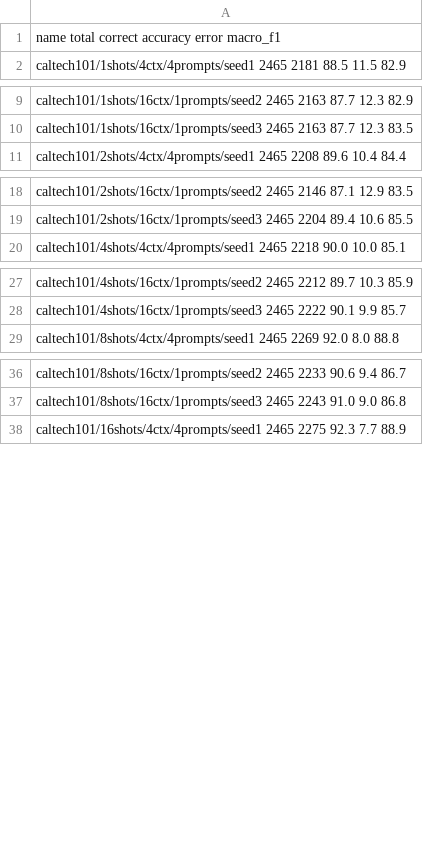
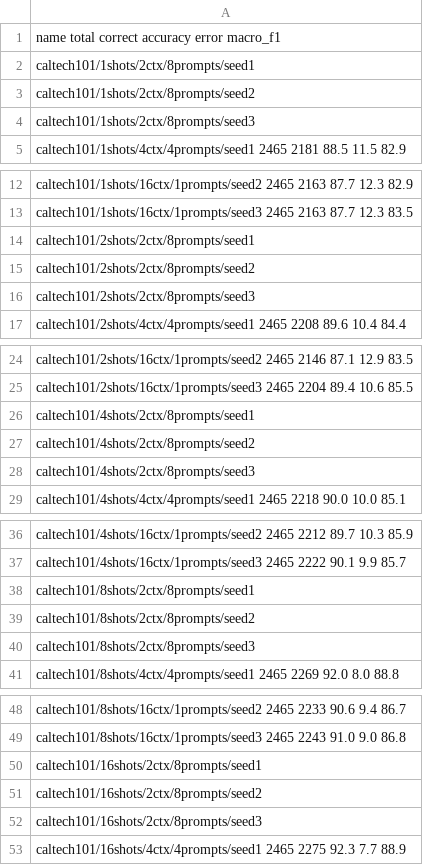
Before and after one commit to tod97/CoOp, a CSV file: logs/full.csv, drawn as a sheet; only a part is shown, gaps mark what is left out; the diff covers the shown part only.

```diff
--- a/logs/full.csv
+++ b/logs/full.csv
@@ -1,2 +1,5 @@
 name total correct accuracy error macro_f1
+caltech101/1shots/2ctx/8prompts/seed1
+caltech101/1shots/2ctx/8prompts/seed2
+caltech101/1shots/2ctx/8prompts/seed3
 caltech101/1shots/4ctx/4prompts/seed1 2465 2181 88.5 11.5 82.9
@@ -10,2 +13,5 @@ caltech101/1shots/16ctx/1prompts/seed2 2465 2163 87.7 12.3 82.9
 caltech101/1shots/16ctx/1prompts/seed3 2465 2163 87.7 12.3 83.5
+caltech101/2shots/2ctx/8prompts/seed1
+caltech101/2shots/2ctx/8prompts/seed2
+caltech101/2shots/2ctx/8prompts/seed3
 caltech101/2shots/4ctx/4prompts/seed1 2465 2208 89.6 10.4 84.4
@@ -19,2 +25,5 @@ caltech101/2shots/16ctx/1prompts/seed2 2465 2146 87.1 12.9 83.5
 caltech101/2shots/16ctx/1prompts/seed3 2465 2204 89.4 10.6 85.5
+caltech101/4shots/2ctx/8prompts/seed1
+caltech101/4shots/2ctx/8prompts/seed2
+caltech101/4shots/2ctx/8prompts/seed3
 caltech101/4shots/4ctx/4prompts/seed1 2465 2218 90.0 10.0 85.1
@@ -28,2 +37,5 @@ caltech101/4shots/16ctx/1prompts/seed2 2465 2212 89.7 10.3 85.9
 caltech101/4shots/16ctx/1prompts/seed3 2465 2222 90.1 9.9 85.7
+caltech101/8shots/2ctx/8prompts/seed1
+caltech101/8shots/2ctx/8prompts/seed2
+caltech101/8shots/2ctx/8prompts/seed3
 caltech101/8shots/4ctx/4prompts/seed1 2465 2269 92.0 8.0 88.8
@@ -37,2 +49,5 @@ caltech101/8shots/16ctx/1prompts/seed2 2465 2233 90.6 9.4 86.7
 caltech101/8shots/16ctx/1prompts/seed3 2465 2243 91.0 9.0 86.8
+caltech101/16shots/2ctx/8prompts/seed1
+caltech101/16shots/2ctx/8prompts/seed2
+caltech101/16shots/2ctx/8prompts/seed3
 caltech101/16shots/4ctx/4prompts/seed1 2465 2275 92.3 7.7 88.9
```
Also changed, not shown: 90 added rows and 1 edited cell elsewhere in this file, 1 other file.
